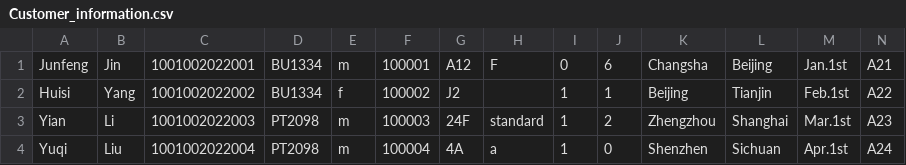
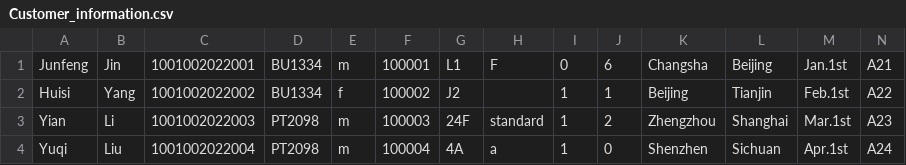
Before and after one commit to youyang-617/javafx_flight_check_in, a CSV file: src/main/resources/com/example/demo1/Customer_information.csv, drawn as a sheet.

```diff
--- a/src/main/resources/com/example/demo1/Customer_information.csv
+++ b/src/main/resources/com/example/demo1/Customer_information.csv
@@ -1,2 +1,2 @@
-Junfeng,Jin,1001002022001,BU1334,m,100001,A12,F,0,6,Changsha,Beijing,Jan.1st,A21
+Junfeng,Jin,1001002022001,BU1334,m,100001,L1,F,0,6,Changsha,Beijing,Jan.1st,A21
 Huisi,Yang,1001002022002,BU1334,f,100002,J2, ,1,1,Beijing,Tianjin,Feb.1st,A22
```
Also changed, not shown: src/main/resources/com/example/demo1/temp.csv, 3 other files.
